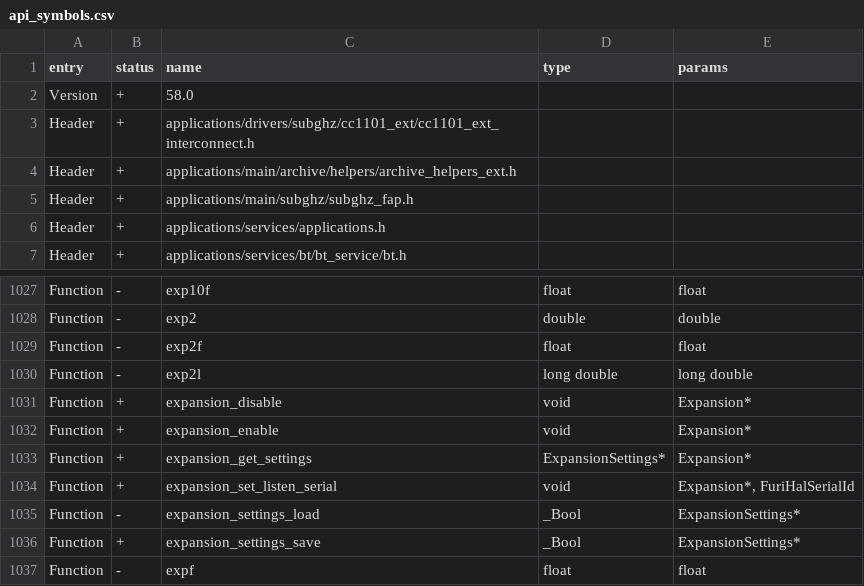
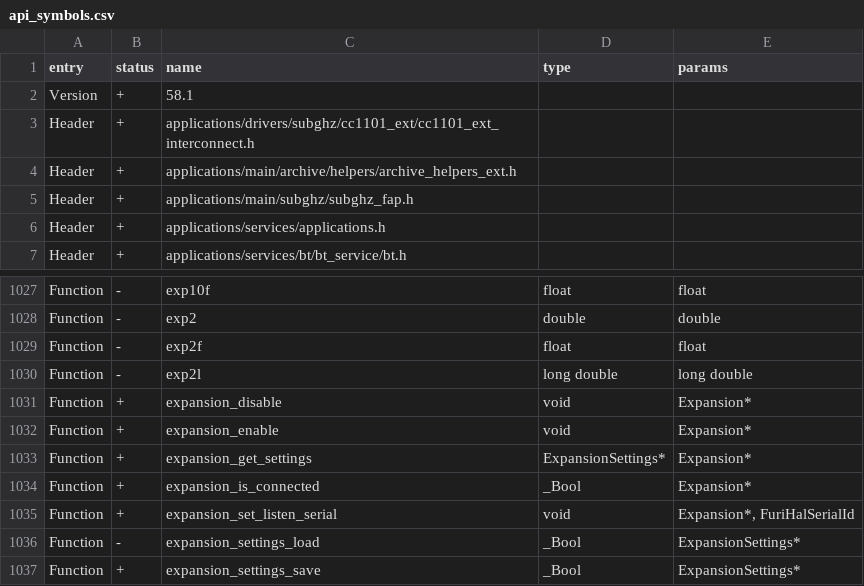
Before and after one commit to Flipper76/Kali-Zero-Firmware, a CSV file: targets/f7/api_symbols.csv, drawn as a sheet; only a part is shown, gaps mark what is left out; the shorter side is filled out with more unchanged rows.

Commit message:
Various changes, in expansion, rgb, js + Maj

```diff
--- a/targets/f7/api_symbols.csv
+++ b/targets/f7/api_symbols.csv
@@ -1,3 +1,3 @@
 entry,status,name,type,params
-Version,+,58.0,,
+Version,+,58.1,,
 Header,+,applications/drivers/subghz/cc1101_ext/cc1101_ext_interconnect.h,,
@@ -1033,2 +1033,3 @@ Function,+,expansion_enable,void,Expansion*
 Function,+,expansion_get_settings,ExpansionSettings*,Expansion*
+Function,+,expansion_is_connected,_Bool,Expansion*
 Function,+,expansion_set_listen_serial,void,"Expansion*, FuriHalSerialId"
```
Also changed, not shown: 20 other files.
